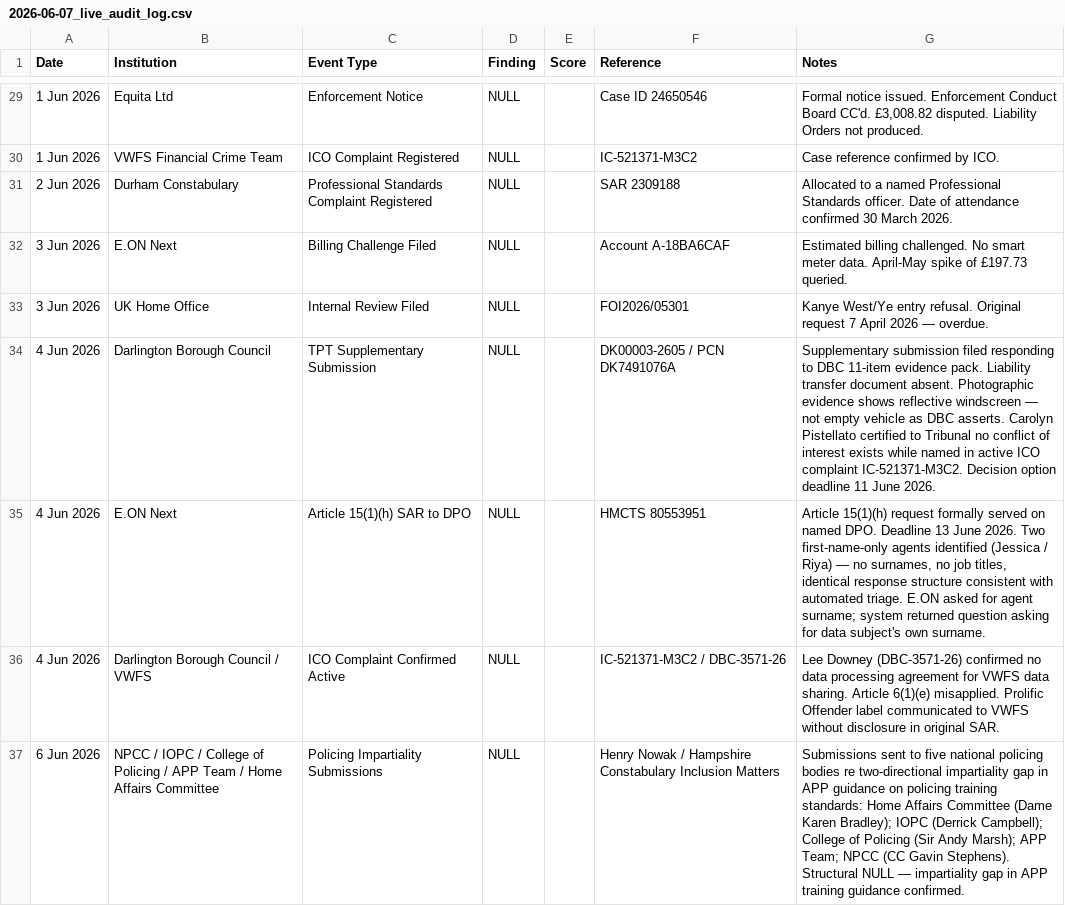
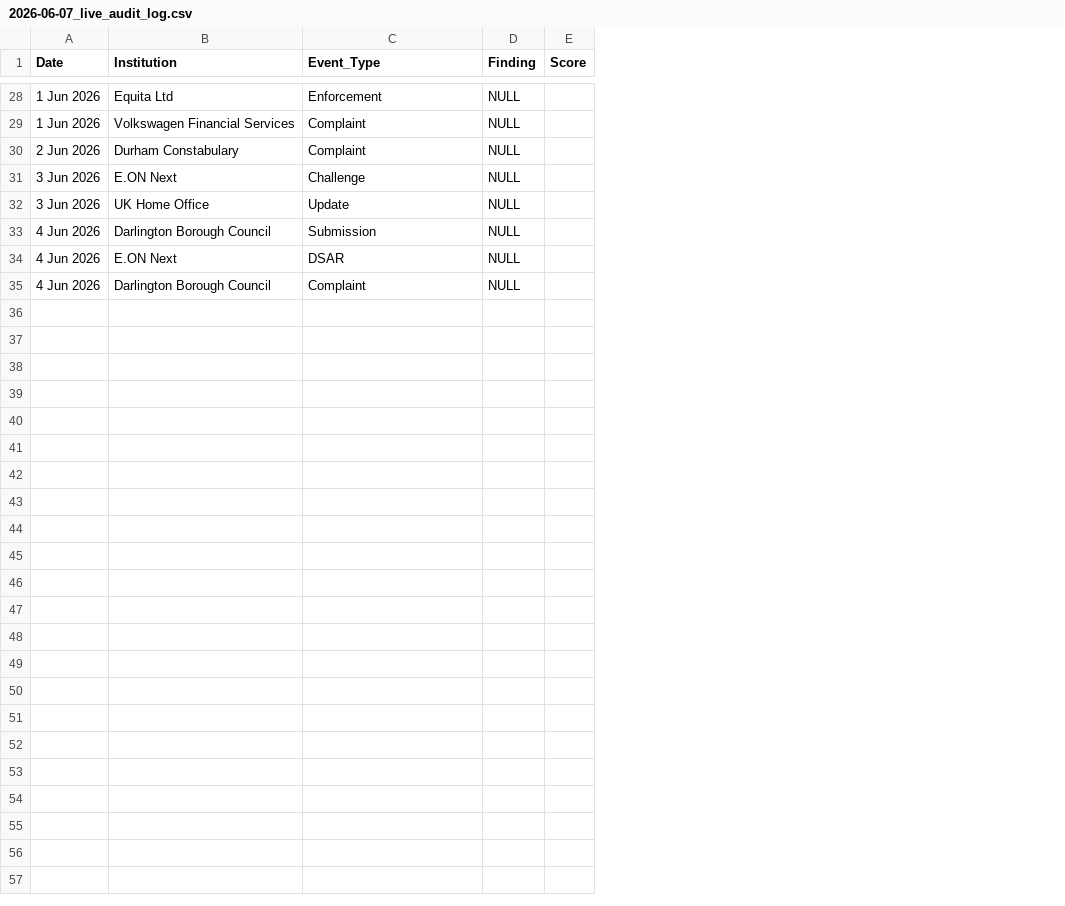
Before and after one commit to ljbudgie/burgess-principle, a CSV file: audits/2026-06-07_live_audit_log.csv, drawn as a sheet; only a part is shown, gaps mark what is left out; removed rows and columns are numbered as before the commit, all else as after; the diff covers the shown part only; the diff names each change by its address in the sheet, - before the commit and + after, or states it on an @@ line.

Commit message:
Sanitise public registers to organisation-level findings only.
Remove person-level rows and free-text status, notes and reference
columns from institutional_register.csv, live_findings_ledger.csv and
the dated audit snapshots. Published columns are organisation name,
sector, finding and score, plus year-month and a generic event type on
the ledger. Update README, the model card and Iris so they describe
the reduced schema and no longer say the public site loads these files.

Named data from earlier commits remains in git history.

```diff
--- a/audits/2026-06-07_live_audit_log.csv
+++ b/audits/2026-06-07_live_audit_log.csv
-column F (Reference), rows 29-36: Case ID 24650546 | IC-521371-M3C2 | SAR 2309188 | Account A-18BA6CAF | FOI2026/05301 | DK00003-2605 / PCN DK7491076A | HMCTS 80553951 | IC-521371-M3C2 / DBC-3571-26
-column G (Notes), rows 29-36: Formal notice issued. Enforcement Conduct Board CC'd. £3,008.82 disputed. Liability Orders not produced. | Case reference confirmed by ICO. | Allocated to a named Professional Standards officer. Date of attendance confirmed 30 March 2026. | Estimated billing challenged. No smart meter data. April-May spike of £197.73 queried. | Kanye West/Ye entry refusal. Original request 7 April 2026 — overdue. | Supplementary submission filed responding to DBC 11-item evidence pack. Liability transfer document absent. Photographic evidence shows reflective windscreen — not empty vehicle as DBC asserts. Carolyn Pistellato certified to Tribunal no conflict of interest exists while named in active ICO complaint IC-521371-M3C2. Decision option deadline 11 June 2026. | Article 15(1)(h) request formally served on named DPO. Deadline 13 June 2026. Two first-name-only agents identified (Jessica / Riya) — no surnames, no job titles, identical response structure consistent with automated triage. E.ON asked for agent surname; system returned question asking for data subject's own surname. | Lee Downey (DBC-3571-26) confirmed no data processing agreement for VWFS data sharing. Article 6(1)(e) misapplied. Prolific Offender label communicated to VWFS without disclosure in original SAR.
-C1: Event Type
+C1: Event_Type
-C28 (Event_Type): Enforcement Notice
+C28 (Event_Type): Enforcement
-B29 (Institution): VWFS Financial Crime Team
+B29 (Institution): Volkswagen Financial Services
-C29 (Event_Type): ICO Complaint Registered
+C29 (Event_Type): Complaint
-C30 (Event_Type): Professional Standards Complaint Registered
+C30 (Event_Type): Complaint
-C31 (Event_Type): Billing Challenge Filed
+C31 (Event_Type): Challenge
-C32 (Event_Type): Internal Review Filed
+C32 (Event_Type): Update
-C33 (Event_Type): TPT Supplementary Submission
+C33 (Event_Type): Submission
-C34 (Event_Type): Article 15(1)(h) SAR to DPO
+C34 (Event_Type): DSAR
-B35 (Institution): Darlington Borough Council / VWFS
+B35 (Institution): Darlington Borough Council
-C35 (Event_Type): ICO Complaint Confirmed Active
+C35 (Event_Type): Complaint
-row 37: 6 Jun 2026 | NPCC / IOPC / College of Policing / APP Team / Home Affairs Committee | Policing Impartiality Submissions | NULL |  | Henry Nowak / Hampshire Constabulary Inclusion Matters | Submissions sent to five national policing bodies re two-directional impartiality gap in APP guidance on policing training standards: Home Affairs Committee (Dame Karen Bradley); IOPC (Derrick Campbell); College of Policing (Sir Andy Marsh); APP Team; NPCC (CC Gavin Stephens). Structural NULL — impartiality gap in APP training guidance confirmed.
```
Also changed, not shown: 1 removed row and 17 edited cells elsewhere in this file, audits/2026-06-03_institutional_register.csv, audits/2026-06-03_live_audit_log.csv, 8 other files.
